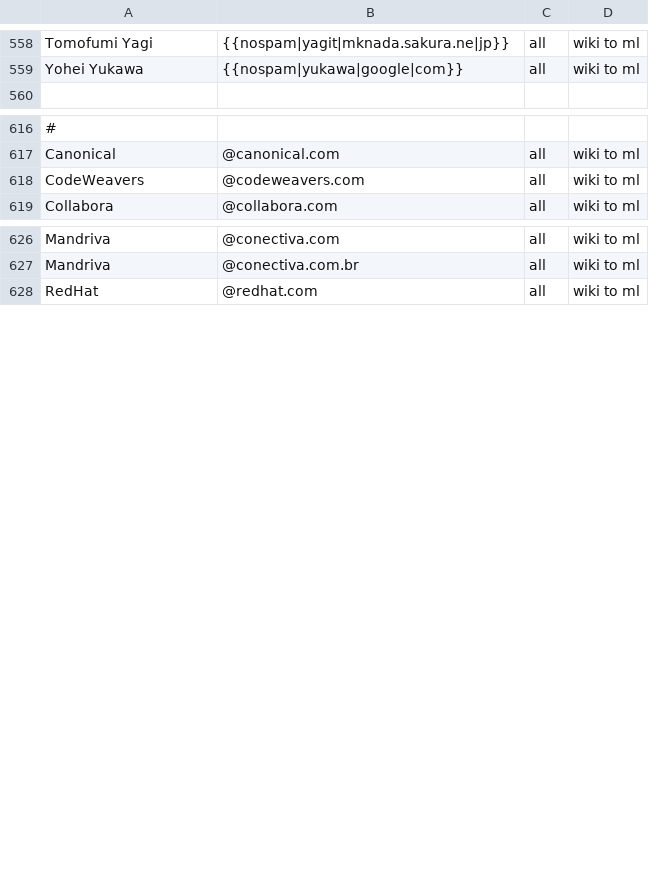
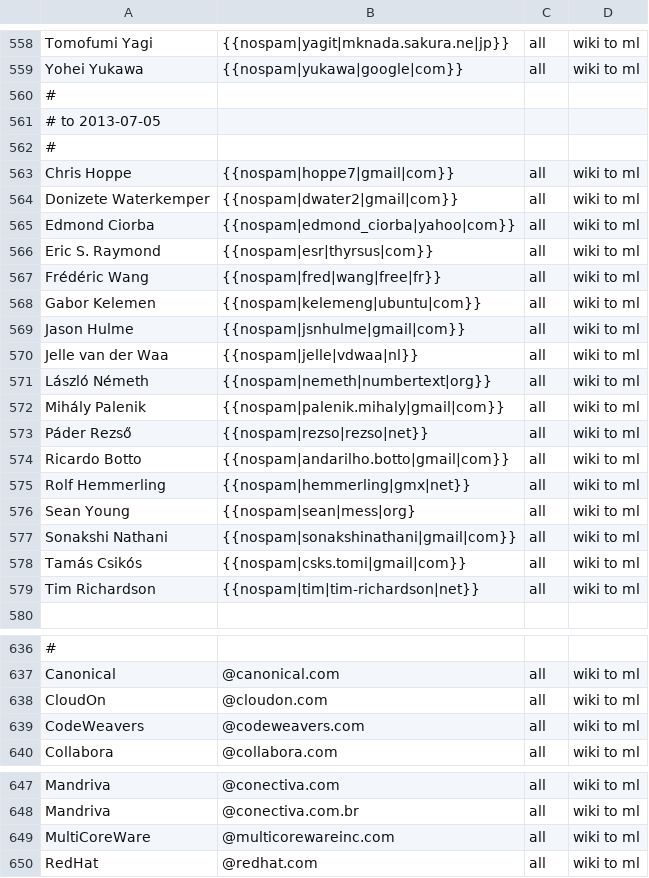
Before and after one commit to freedesktop/libreoffice-gitdm-config, a CSV file: wiki-license.csv, drawn as a sheet; only a part is shown, gaps mark what is left out; the diff names each change by its address in the sheet, - before the commit and + after, or states it on an @@ line.

Commit message:
wiki and list as of 2013-07-05

```diff
--- a/wiki-license.csv
+++ b/wiki-license.csv
+row 560: #
+row 561: # to 2013-07-05
+row 562: #
+row 563: Chris Hoppe | {{nospam|hoppe7|gmail|com}} | all | wiki to ml
+row 564: Donizete Waterkemper | {{nospam|dwater2|gmail|com}} | all | wiki to ml
+row 565: Edmond Ciorba | {{nospam|edmond_ciorba|yahoo|com}} | all | wiki to ml
+row 566: Eric S. Raymond | {{nospam|esr|thyrsus|com}} | all | wiki to ml
+row 567: Frédéric Wang | {{nospam|fred|wang|free|fr}} | all | wiki to ml
+row 568: Gabor Kelemen | {{nospam|kelemeng|ubuntu|com}} | all | wiki to ml
+row 569: Jason Hulme | {{nospam|jsnhulme|gmail|com}} | all | wiki to ml
+row 570: Jelle van der Waa | {{nospam|jelle|vdwaa|nl}} | all | wiki to ml
+row 571: László Németh | {{nospam|nemeth|numbertext|org}} | all | wiki to ml
+row 572: Mihály Palenik | {{nospam|palenik.mihaly|gmail|com}} | all | wiki to ml
+row 573: Páder Rezső | {{nospam|rezso|rezso|net}} | all | wiki to ml
+row 574: Ricardo Botto | {{nospam|andarilho.botto|gmail|com}} | all | wiki to ml
+row 575: Rolf Hemmerling | {{nospam|hemmerling|gmx|net}} | all | wiki to ml
+row 576: Sean Young | {{nospam|sean|mess|org} | all | wiki to ml
+row 577: Sonakshi Nathani | {{nospam|sonakshinathani|gmail|com}} | all | wiki to ml
+row 578: Tamás Csikós | {{nospam|csks.tomi|gmail|com}} | all | wiki to ml
+row 579: Tim Richardson | {{nospam|tim|tim-richardson|net}} | all | wiki to ml
+row 638: CloudOn | @cloudon.com | all | wiki to ml
+row 649: MultiCoreWare | @multicorewareinc.com | all | wiki to ml
```
